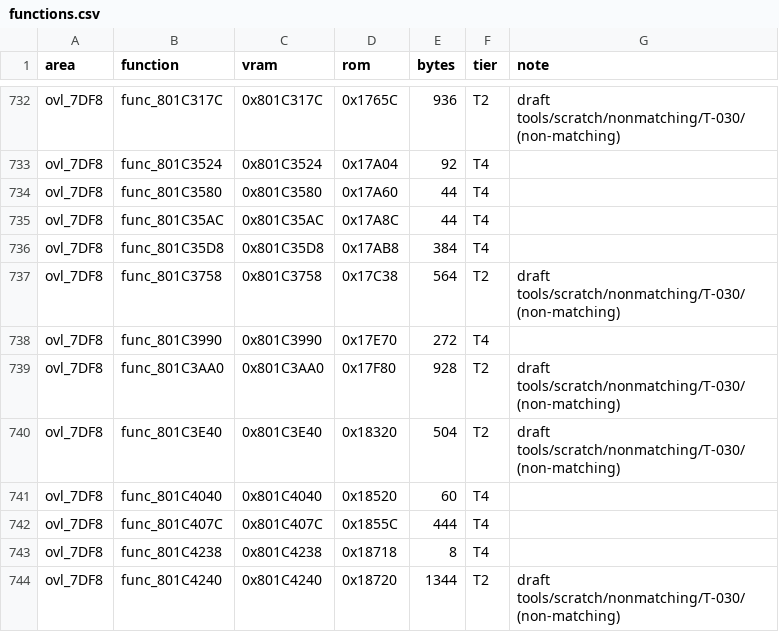
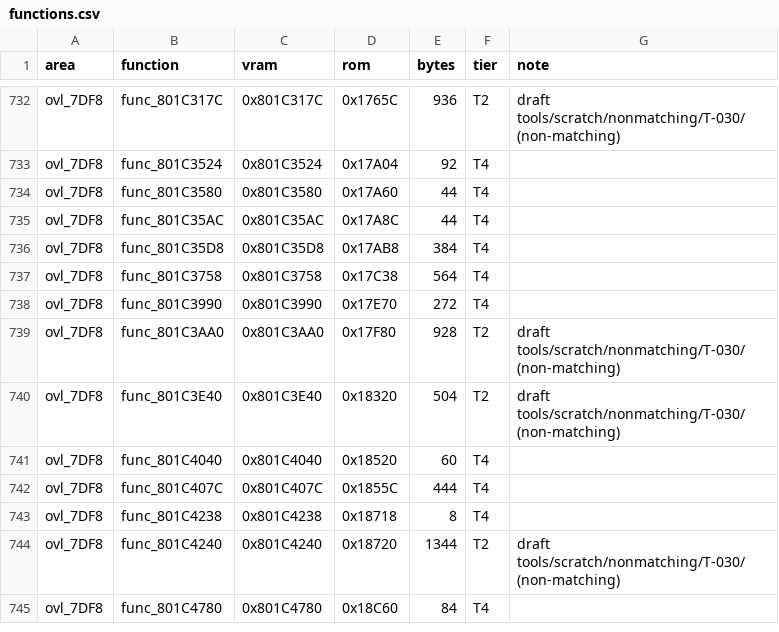
Before and after one commit to RodrigoTR04/killer-instinct-gold-n64, a CSV file: docs/functions.csv, drawn as a sheet; only a part is shown, gaps mark what is left out; the shorter side is filled out with more unchanged rows.

Commit message:
Match func_801C3758

```diff
--- a/docs/functions.csv
+++ b/docs/functions.csv
@@ -736,3 +736,3 @@ ovl_7DF8,func_801C35AC,0x801C35AC,0x17A8C,44,T4,
 ovl_7DF8,func_801C35D8,0x801C35D8,0x17AB8,384,T4,
-ovl_7DF8,func_801C3758,0x801C3758,0x17C38,564,T2,draft tools/scratch/nonmatching/T-030/ (non-matching)
+ovl_7DF8,func_801C3758,0x801C3758,0x17C38,564,T4,
 ovl_7DF8,func_801C3990,0x801C3990,0x17E70,272,T4,
```
Also changed, not shown: 1 other file.
